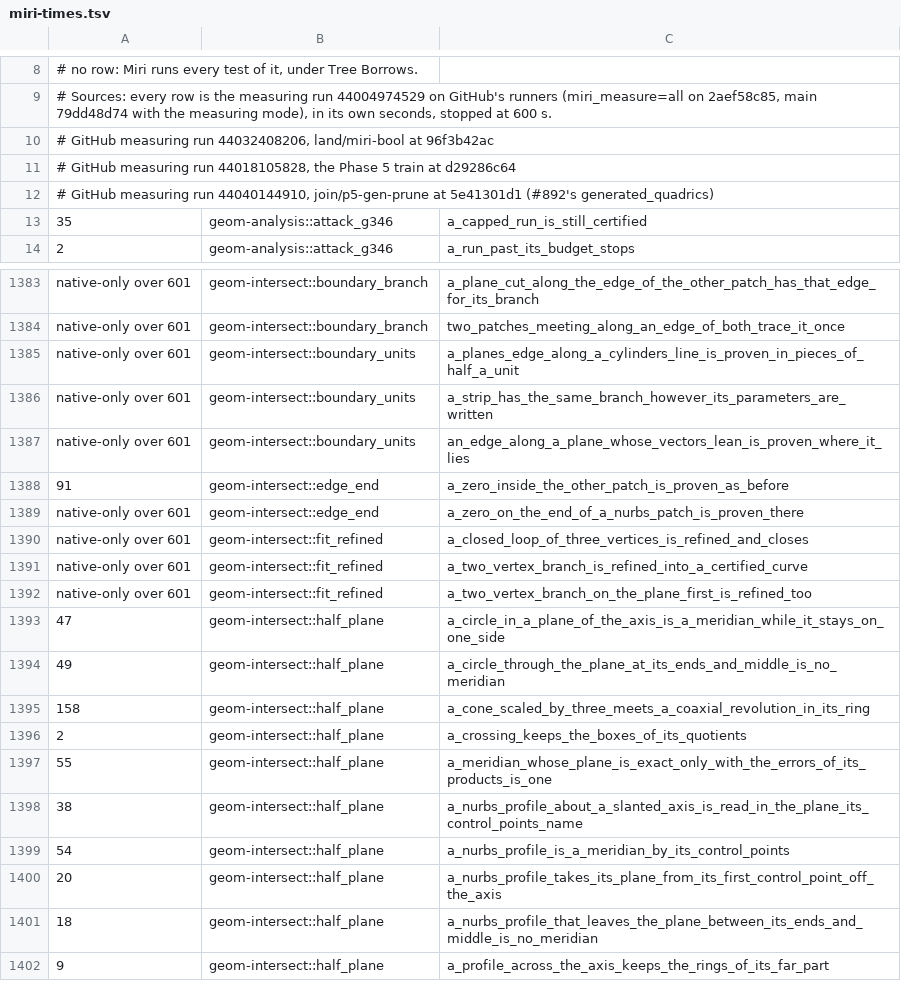
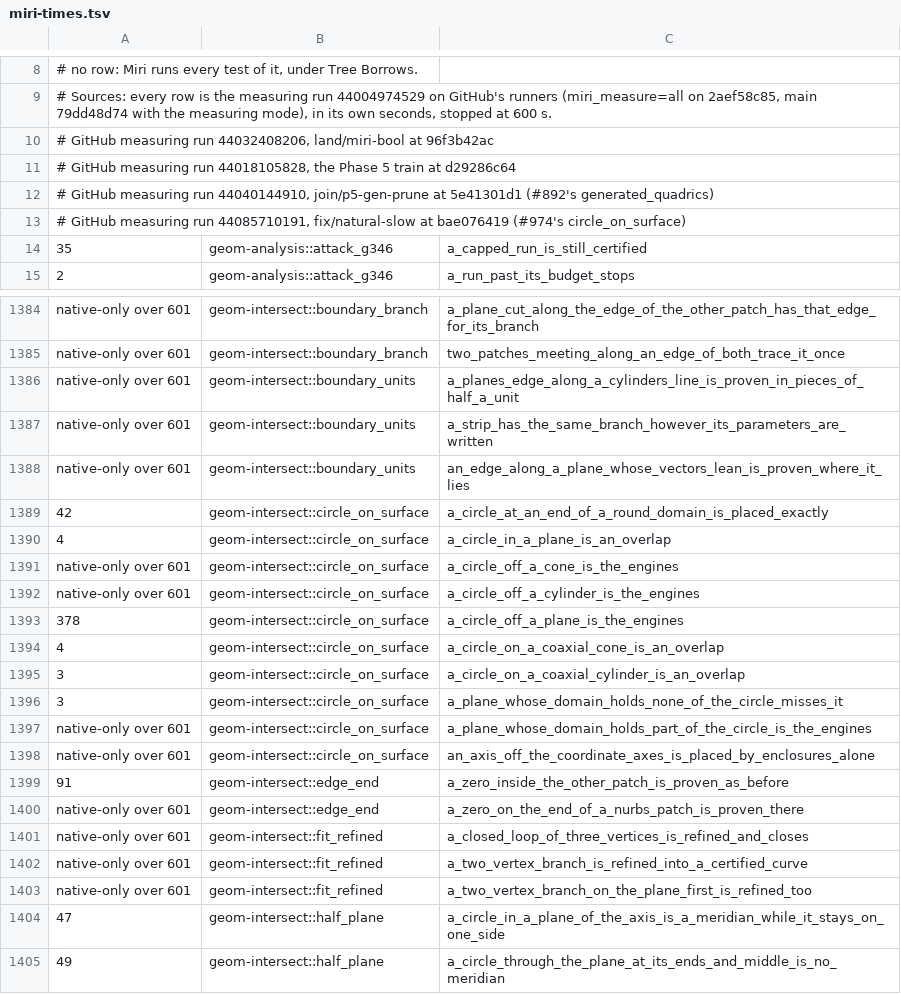
Before and after one commit to spareware-co-op/spareware, a TSV file: projects/engines/geometry/crates/geom-test/src/miri-times.tsv, drawn as a sheet; only a part is shown, gaps mark what is left out; the shorter side is filled out with more unchanged rows.

```diff
--- a/projects/engines/geometry/crates/geom-test/src/miri-times.tsv
+++ b/projects/engines/geometry/crates/geom-test/src/miri-times.tsv
@@ -12,2 +12,3 @@
 # GitHub measuring run 44040144910, join/p5-gen-prune at 5e41301d1 (#892's generated_quadrics)
+# GitHub measuring run 44085710191, fix/natural-slow at bae076419 (#974's circle_on_surface)
 35	geom-analysis::attack_g346	a_capped_run_is_still_certified
@@ -1387,2 +1388,12 @@ native-only over 601	geom-intersect::boundary_units	a_strip_has_the_same_branch_
 native-only over 601	geom-intersect::boundary_units	an_edge_along_a_plane_whose_vectors_lean_is_proven_where_it_lies
+42	geom-intersect::circle_on_surface	a_circle_at_an_end_of_a_round_domain_is_placed_exactly
+4	geom-intersect::circle_on_surface	a_circle_in_a_plane_is_an_overlap
+native-only over 601	geom-intersect::circle_on_surface	a_circle_off_a_cone_is_the_engines
+native-only over 601	geom-intersect::circle_on_surface	a_circle_off_a_cylinder_is_the_engines
+378	geom-intersect::circle_on_surface	a_circle_off_a_plane_is_the_engines
+4	geom-intersect::circle_on_surface	a_circle_on_a_coaxial_cone_is_an_overlap
+3	geom-intersect::circle_on_surface	a_circle_on_a_coaxial_cylinder_is_an_overlap
+3	geom-intersect::circle_on_surface	a_plane_whose_domain_holds_none_of_the_circle_misses_it
+native-only over 601	geom-intersect::circle_on_surface	a_plane_whose_domain_holds_part_of_the_circle_is_the_engines
+native-only over 601	geom-intersect::circle_on_surface	an_axis_off_the_coordinate_axes_is_placed_by_enclosures_alone
 91	geom-intersect::edge_end	a_zero_inside_the_other_patch_is_proven_as_before
```
